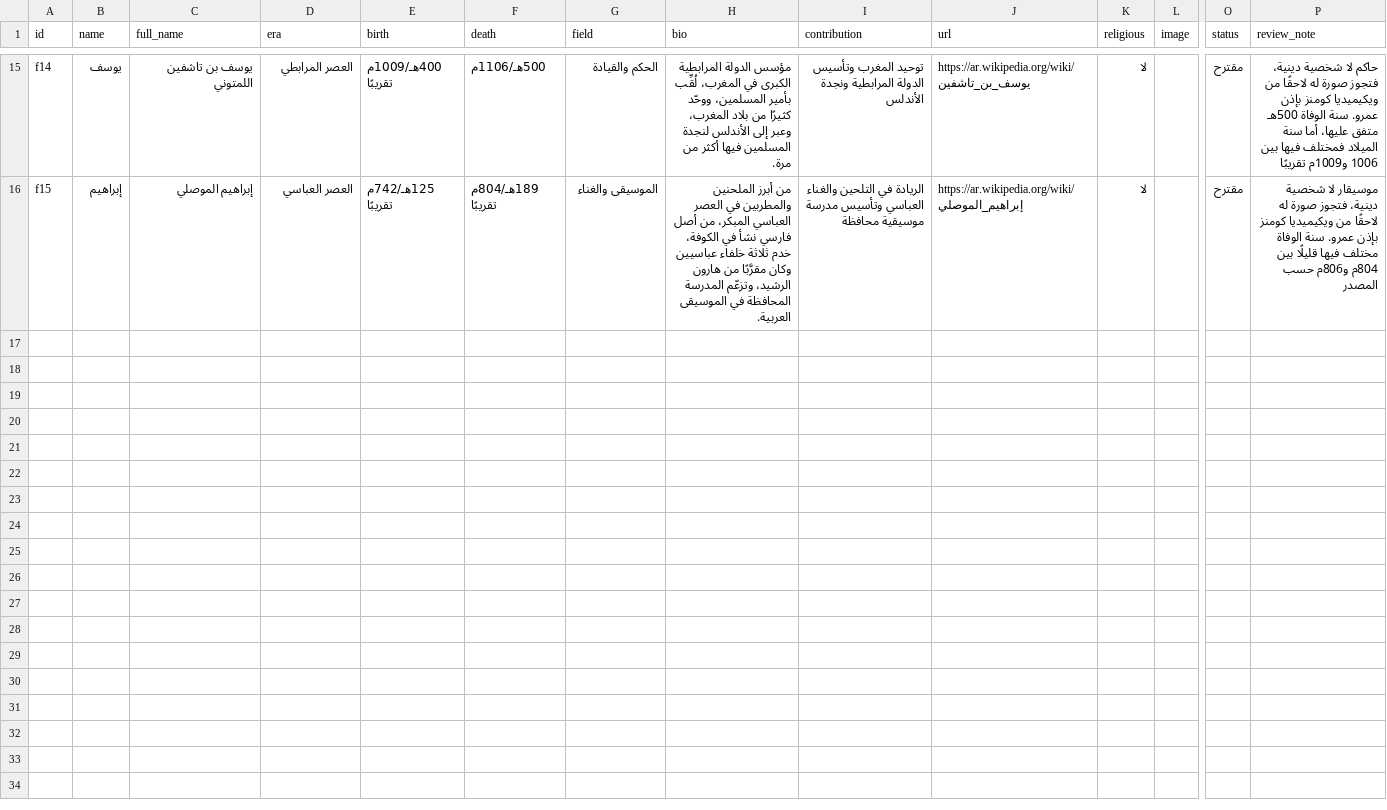
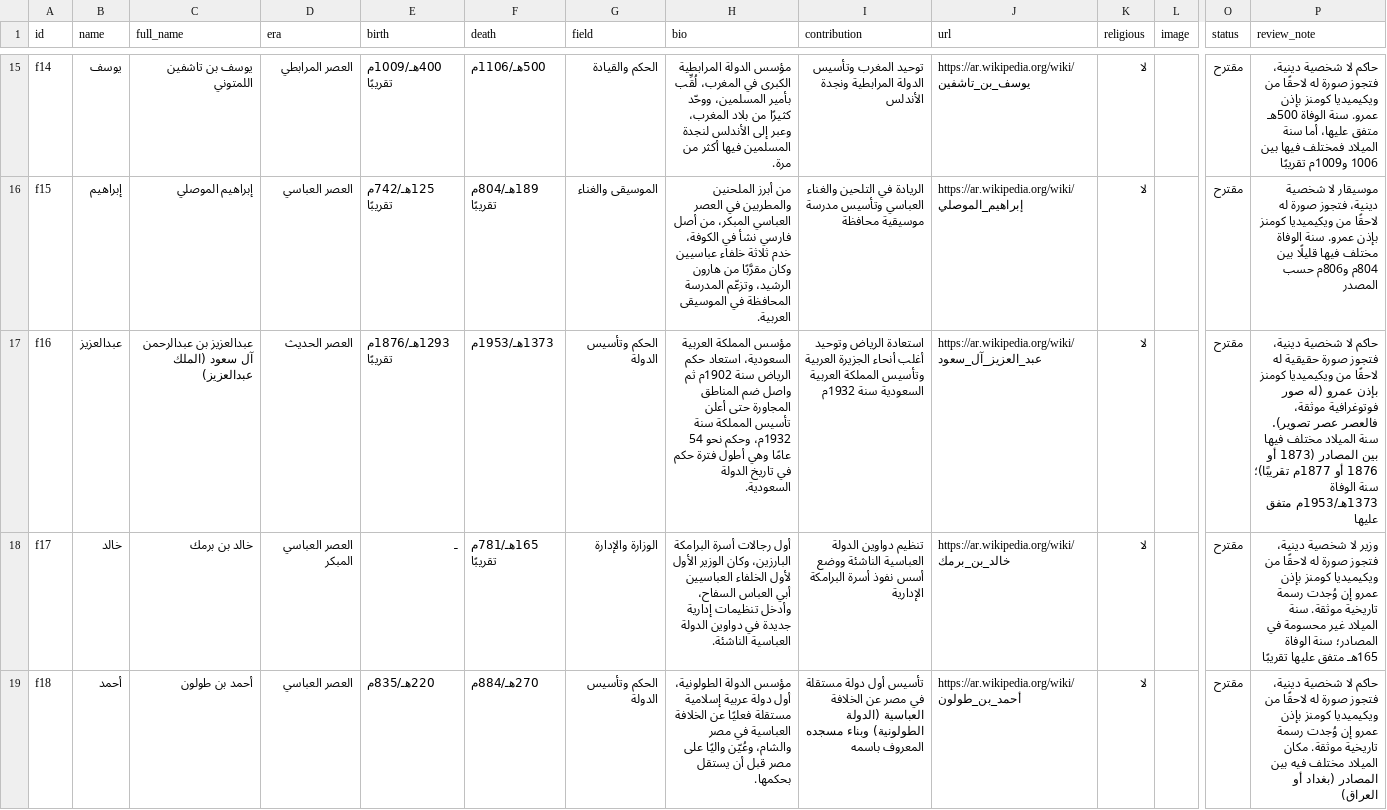
Before and after one commit to AmrShaar13006/dsc-name-quote, a CSV file: data/figures.csv, drawn as a sheet; only a part is shown, gaps mark what is left out; rows hold the shown columns only; the diff covers the shown part only; the diff names each change by its address in the sheet, - before the commit and + after, or states it on an @@ line.

```diff
--- a/data/figures.csv
+++ b/data/figures.csv
+row 17: f16 | عبدالعزيز | عبدالعزيز بن عبدالرحمن آل سعود (الملك عبدالعزيز) | العصر الحديث | 1293هـ/1876م تقريبًا | 1373هـ/1953م | الحكم وتأسيس الدولة | مؤسس المملكة العربية السعودية، استعاد حكم الرياض سنة 1902م ثم واصل ضم المناطق المجاورة حتى أعلن تأسيس المملكة سنة 1932م، وحكم نحو 54 عامًا وهي أطول فترة حكم في تاريخ الدولة السعودية. | استعادة الرياض وتوحيد أغلب أنحاء الجزيرة العربية وتأسيس المملكة العربية السعودية سنة 1932م | https://ar.wikipedia.org/wiki/عبد_العزيز_آل_سعود | لا |  | مقترح | حاكم لا شخصية دينية، فتجوز صورة حقيقية له لاحقًا من ويكيميديا كومنز بإذن عمرو (له صور فوتوغرافية موثقة، فالعصر عصر تصوير). سنة الميلاد مختلف فيها بين المصادر (1873 أو 1876 أو 1877م تقريبًا)؛ سنة الوفاة 1373هـ/1953م متفق عليها
+row 18: f17 | خالد | خالد بن برمك | العصر العباسي المبكر | ـ | 165هـ/781م تقريبًا | الوزارة والإدارة | أول رجالات أسرة البرامكة البارزين، وكان الوزير الأول لأول الخلفاء العباسيين أبي العباس السفاح، وأدخل تنظيمات إدارية جديدة في دواوين الدولة العباسية الناشئة. | تنظيم دواوين الدولة العباسية الناشئة ووضع أسس نفوذ أسرة البرامكة الإدارية | https://ar.wikipedia.org/wiki/خالد_بن_برمك | لا |  | مقترح | وزير لا شخصية دينية، فتجوز صورة له لاحقًا من ويكيميديا كومنز بإذن عمرو إن وُجدت رسمة تاريخية موثقة. سنة الميلاد غير محسومة في المصادر؛ سنة الوفاة 165هـ متفق عليها تقريبًا
+row 19: f18 | أحمد | أحمد بن طولون | العصر العباسي | 220هـ/835م | 270هـ/884م | الحكم وتأسيس الدولة | مؤسس الدولة الطولونية، أول دولة عربية إسلامية مستقلة فعليًا عن الخلافة العباسية في مصر والشام، وعُيّن واليًا على مصر قبل أن يستقل بحكمها. | تأسيس أول دولة مستقلة في مصر عن الخلافة العباسية (الدولة الطولونية) وبناء مسجده المعروف باسمه | https://ar.wikipedia.org/wiki/أحمد_بن_طولون | لا |  | مقترح | حاكم لا شخصية دينية، فتجوز صورة له لاحقًا من ويكيميديا كومنز بإذن عمرو إن وُجدت رسمة تاريخية موثقة. مكان الميلاد مختلف فيه بين المصادر (بغداد أو العراق)
```
Also changed, not shown: 3 added rows elsewhere in this file, review/figures-review.csv, 2 other files.
